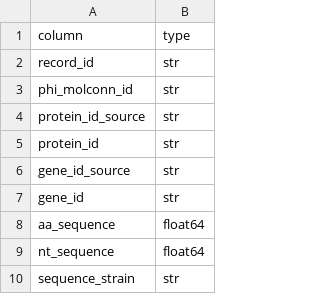
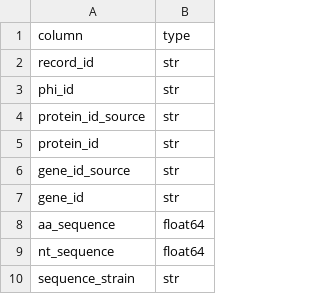
Before and after one commit to PHI-base/phibase-pipeline, a CSV file: src/phibase_pipeline/data/cleaned_dtypes.csv, drawn as a sheet; only a part is shown.

Commit message:
Replace phi_molconn_id column name with phi_id
To match the new input format

```diff
--- a/src/phibase_pipeline/data/cleaned_dtypes.csv
+++ b/src/phibase_pipeline/data/cleaned_dtypes.csv
@@ -2,3 +2,3 @@ column,type
 record_id,str
-phi_molconn_id,str
+phi_id,str
 protein_id_source,str
```
Also changed, not shown: 3 other files.
